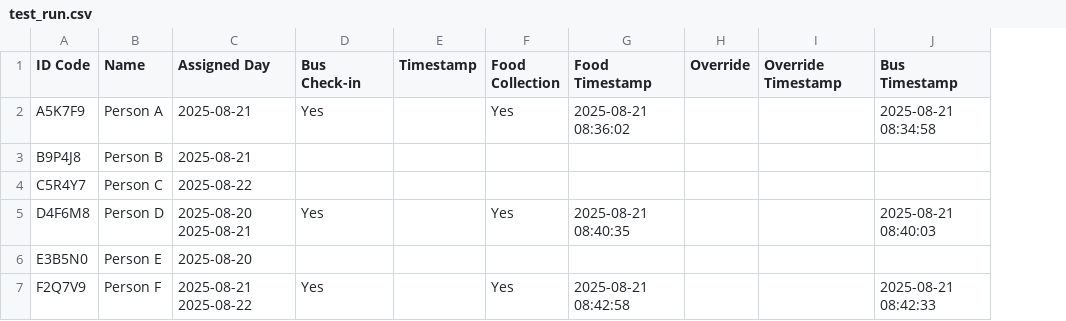
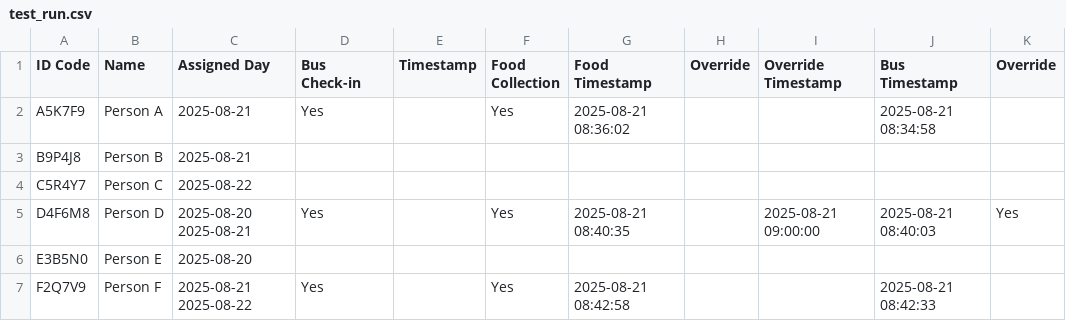
Before and after one commit to Grace-OO/Participants, a CSV file: test_run.csv, drawn as a sheet; the diff names each change by its address in the sheet, - before the commit and + after, or states it on an @@ line.

Commit message:
Override for Person D

```diff
--- a/test_run.csv
+++ b/test_run.csv
+column K (Override), row 5: Yes
-I5 (Override Timestamp): (empty)
+I5 (Override Timestamp): 2025-08-21 09:00:00
```
